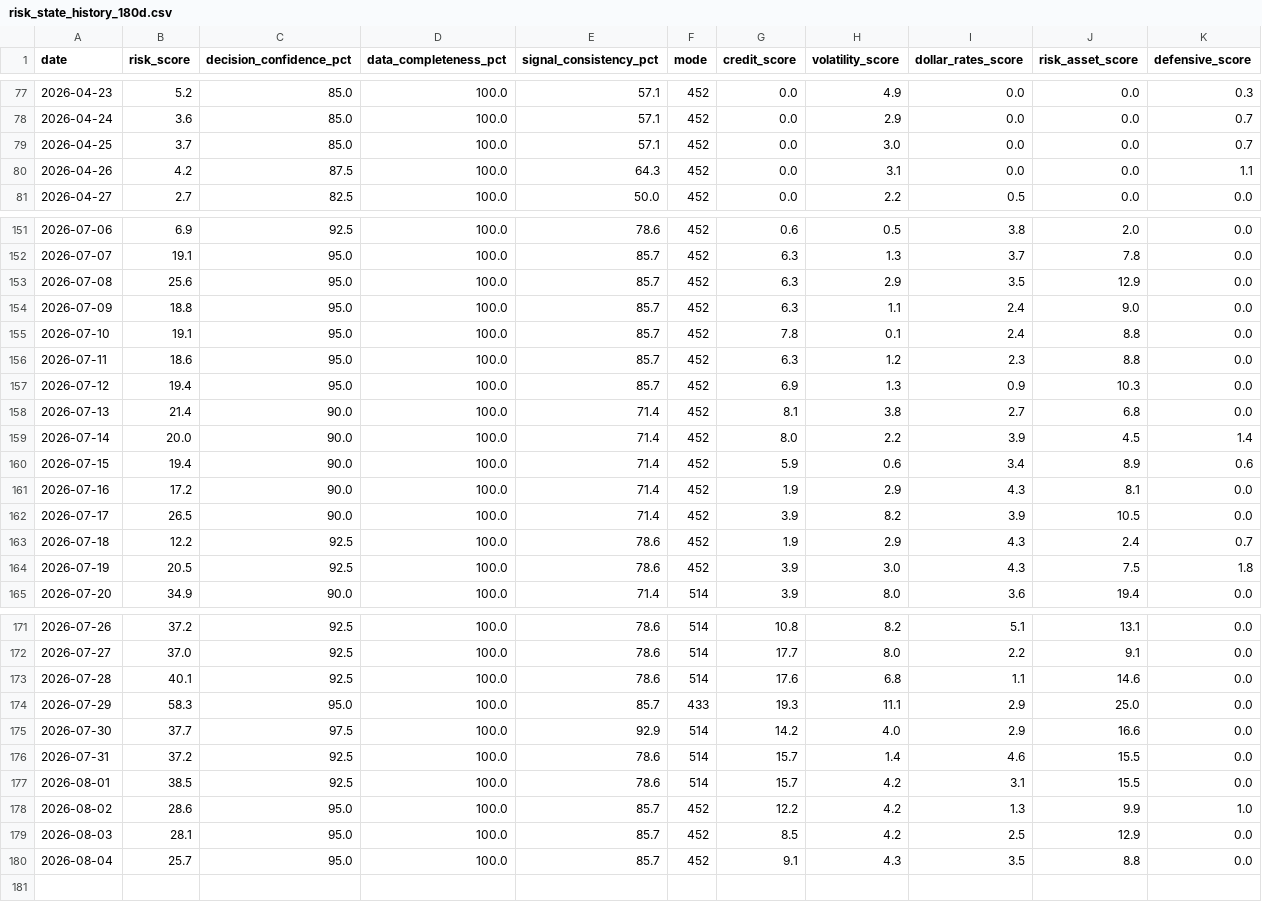
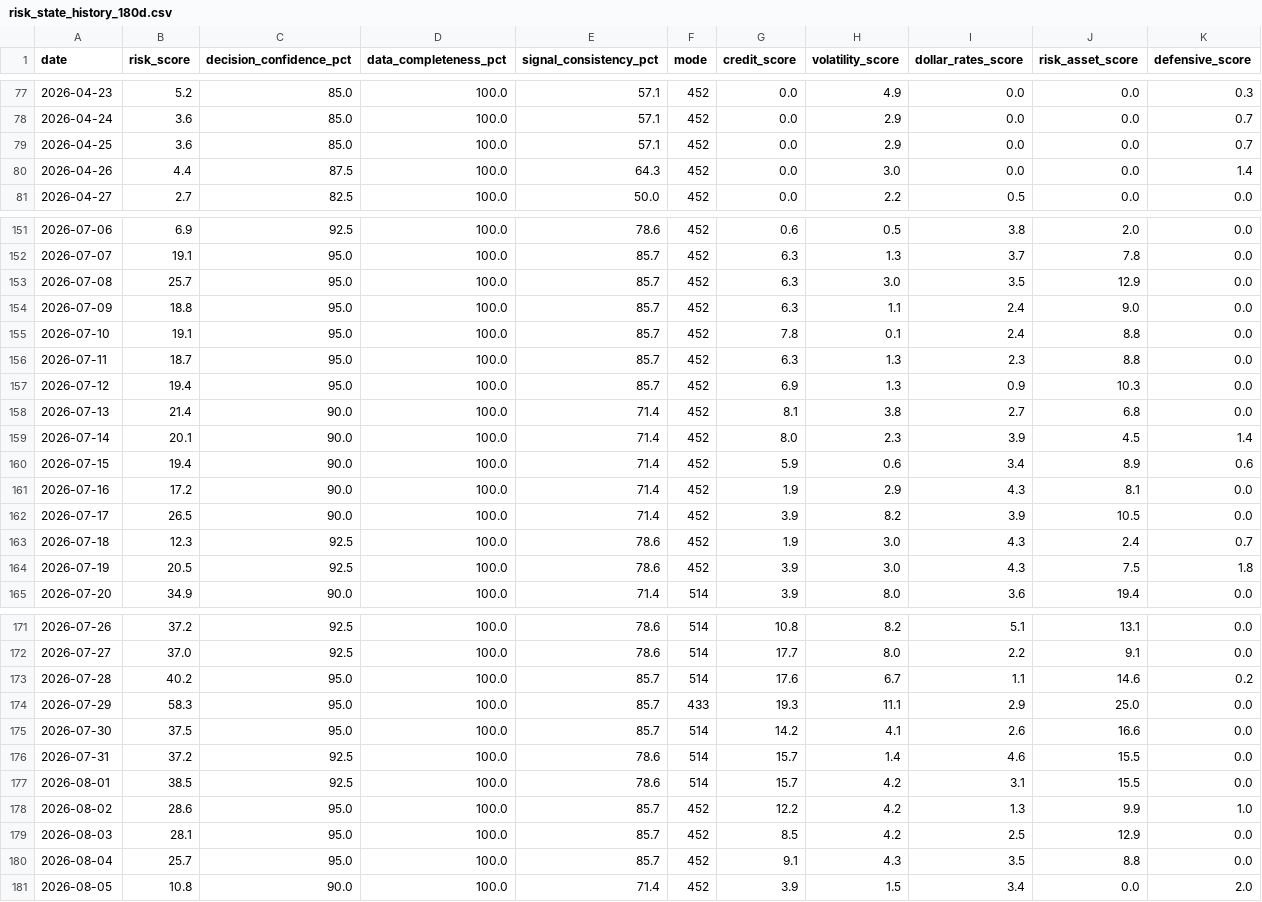
Before and after one commit to stutjeff/pios-capital-flow-engine, a CSV file: data/risk_state_history_180d.csv, drawn as a sheet; only a part is shown, gaps mark what is left out; the diff covers the shown part only.

```diff
--- a/data/risk_state_history_180d.csv
+++ b/data/risk_state_history_180d.csv
@@ -78,4 +78,4 @@ date,risk_score,decision_confidence_pct,data_completeness_pct,signal_consistency
 2026-04-24,3.6,85.0,100.0,57.1,452,0.0,2.9,0.0,0.0,0.7
-2026-04-25,3.7,85.0,100.0,57.1,452,0.0,3.0,0.0,0.0,0.7
-2026-04-26,4.2,87.5,100.0,64.3,452,0.0,3.1,0.0,0.0,1.1
+2026-04-25,3.6,85.0,100.0,57.1,452,0.0,2.9,0.0,0.0,0.7
+2026-04-26,4.4,87.5,100.0,64.3,452,0.0,3.0,0.0,0.0,1.4
 2026-04-27,2.7,82.5,100.0,50.0,452,0.0,2.2,0.5,0.0,0.0
@@ -152,9 +152,9 @@ date,risk_score,decision_confidence_pct,data_completeness_pct,signal_consistency
 2026-07-07,19.1,95.0,100.0,85.7,452,6.3,1.3,3.7,7.8,0.0
-2026-07-08,25.6,95.0,100.0,85.7,452,6.3,2.9,3.5,12.9,0.0
+2026-07-08,25.7,95.0,100.0,85.7,452,6.3,3.0,3.5,12.9,0.0
 2026-07-09,18.8,95.0,100.0,85.7,452,6.3,1.1,2.4,9.0,0.0
 2026-07-10,19.1,95.0,100.0,85.7,452,7.8,0.1,2.4,8.8,0.0
-2026-07-11,18.6,95.0,100.0,85.7,452,6.3,1.2,2.3,8.8,0.0
+2026-07-11,18.7,95.0,100.0,85.7,452,6.3,1.3,2.3,8.8,0.0
 2026-07-12,19.4,95.0,100.0,85.7,452,6.9,1.3,0.9,10.3,0.0
 2026-07-13,21.4,90.0,100.0,71.4,452,8.1,3.8,2.7,6.8,0.0
-2026-07-14,20.0,90.0,100.0,71.4,452,8.0,2.2,3.9,4.5,1.4
+2026-07-14,20.1,90.0,100.0,71.4,452,8.0,2.3,3.9,4.5,1.4
 2026-07-15,19.4,90.0,100.0,71.4,452,5.9,0.6,3.4,8.9,0.6
@@ -162,3 +162,3 @@ date,risk_score,decision_confidence_pct,data_completeness_pct,signal_consistency
 2026-07-17,26.5,90.0,100.0,71.4,452,3.9,8.2,3.9,10.5,0.0
-2026-07-18,12.2,92.5,100.0,78.6,452,1.9,2.9,4.3,2.4,0.7
+2026-07-18,12.3,92.5,100.0,78.6,452,1.9,3.0,4.3,2.4,0.7
 2026-07-19,20.5,92.5,100.0,78.6,452,3.9,3.0,4.3,7.5,1.8
@@ -172,5 +172,5 @@ date,risk_score,decision_confidence_pct,data_completeness_pct,signal_consistency
 2026-07-27,37.0,92.5,100.0,78.6,514,17.7,8.0,2.2,9.1,0.0
-2026-07-28,40.1,92.5,100.0,78.6,514,17.6,6.8,1.1,14.6,0.0
+2026-07-28,40.2,95.0,100.0,85.7,514,17.6,6.7,1.1,14.6,0.2
 2026-07-29,58.3,95.0,100.0,85.7,433,19.3,11.1,2.9,25.0,0.0
-2026-07-30,37.7,97.5,100.0,92.9,514,14.2,4.0,2.9,16.6,0.0
+2026-07-30,37.5,95.0,100.0,85.7,514,14.2,4.1,2.6,16.6,0.0
 2026-07-31,37.2,92.5,100.0,78.6,514,15.7,1.4,4.6,15.5,0.0
@@ -180 +180,2 @@ date,risk_score,decision_confidence_pct,data_completeness_pct,signal_consistency
 2026-08-04,25.7,95.0,100.0,85.7,452,9.1,4.3,3.5,8.8,0.0
+2026-08-05,10.8,90.0,100.0,71.4,452,3.9,1.5,3.4,0.0,2.0
```
Also changed, not shown: 73 edited cells elsewhere in this file, data/capital_flow_timeseries_180d.csv, data/factor_analysis.csv, 3 other files.
